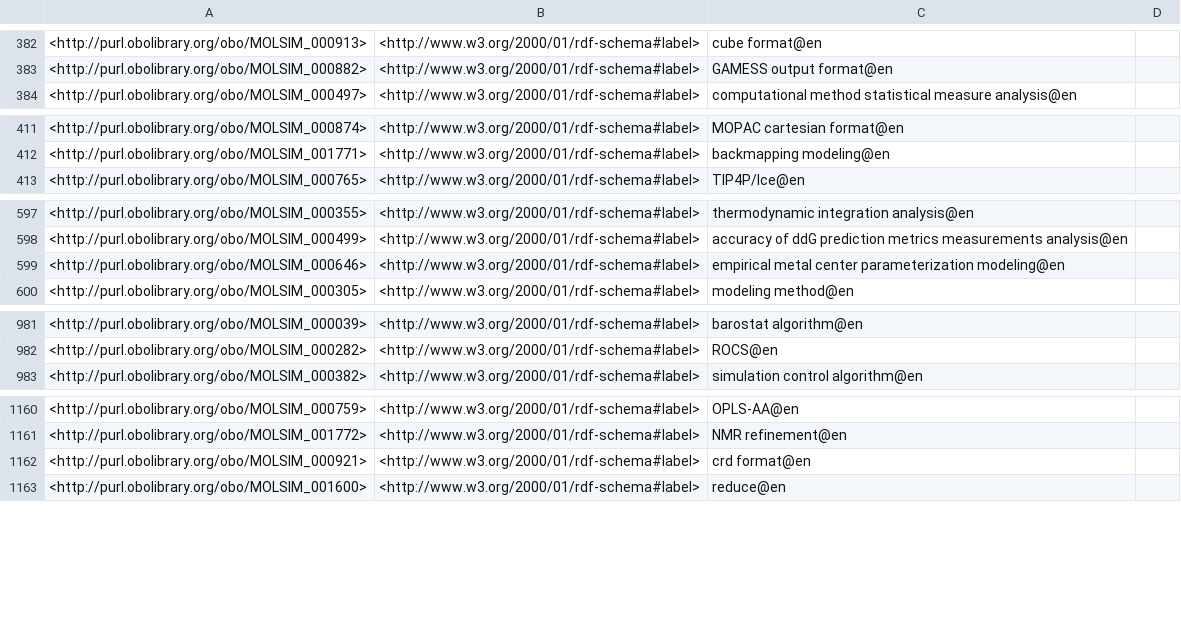
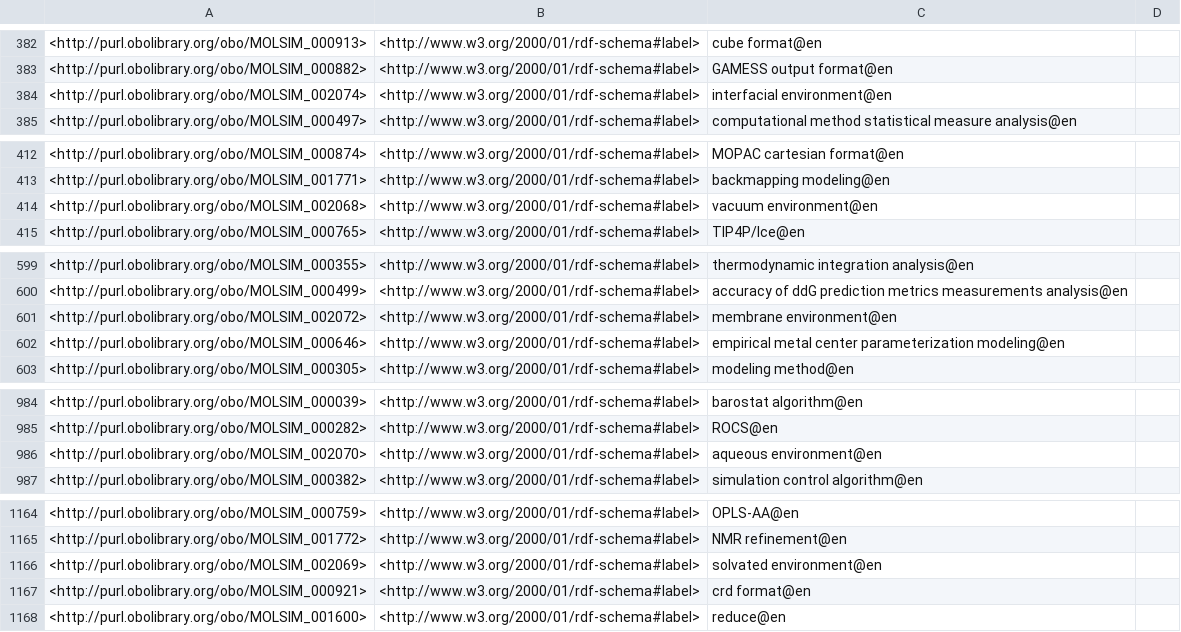
Before and after one commit to CPCLab/molsim-ontology, a TSV file: src/ontology/reports/synonyms.tsv, drawn as a sheet; only a part is shown, gaps mark what is left out; the diff covers the shown part only.

```diff
--- a/src/ontology/reports/synonyms.tsv
+++ b/src/ontology/reports/synonyms.tsv
@@ -383,2 +383,3 @@
 <http://purl.obolibrary.org/obo/MOLSIM_000882>	<http://www.w3.org/2000/01/rdf-schema#label>	"GAMESS output format"@en	
+<http://purl.obolibrary.org/obo/MOLSIM_002074>	<http://www.w3.org/2000/01/rdf-schema#label>	"interfacial environment"@en	
 <http://purl.obolibrary.org/obo/MOLSIM_000497>	<http://www.w3.org/2000/01/rdf-schema#label>	"computational method statistical measure analysis"@en	
@@ -412,2 +413,3 @@
 <http://purl.obolibrary.org/obo/MOLSIM_001771>	<http://www.w3.org/2000/01/rdf-schema#label>	"backmapping modeling"@en	
+<http://purl.obolibrary.org/obo/MOLSIM_002068>	<http://www.w3.org/2000/01/rdf-schema#label>	"vacuum environment"@en	
 <http://purl.obolibrary.org/obo/MOLSIM_000765>	<http://www.w3.org/2000/01/rdf-schema#label>	"TIP4P/Ice"@en	
@@ -598,2 +600,3 @@
 <http://purl.obolibrary.org/obo/MOLSIM_000499>	<http://www.w3.org/2000/01/rdf-schema#label>	"accuracy of ddG prediction metrics measurements analysis"@en	
+<http://purl.obolibrary.org/obo/MOLSIM_002072>	<http://www.w3.org/2000/01/rdf-schema#label>	"membrane environment"@en	
 <http://purl.obolibrary.org/obo/MOLSIM_000646>	<http://www.w3.org/2000/01/rdf-schema#label>	"empirical metal center parameterization modeling"@en	
@@ -982,2 +985,3 @@
 <http://purl.obolibrary.org/obo/MOLSIM_000282>	<http://www.w3.org/2000/01/rdf-schema#label>	"ROCS"@en	
+<http://purl.obolibrary.org/obo/MOLSIM_002070>	<http://www.w3.org/2000/01/rdf-schema#label>	"aqueous environment"@en	
 <http://purl.obolibrary.org/obo/MOLSIM_000382>	<http://www.w3.org/2000/01/rdf-schema#label>	"simulation control algorithm"@en	
@@ -1161,2 +1165,3 @@
 <http://purl.obolibrary.org/obo/MOLSIM_001772>	<http://www.w3.org/2000/01/rdf-schema#label>	"NMR refinement"@en	
+<http://purl.obolibrary.org/obo/MOLSIM_002069>	<http://www.w3.org/2000/01/rdf-schema#label>	"solvated environment"@en	
 <http://purl.obolibrary.org/obo/MOLSIM_000921>	<http://www.w3.org/2000/01/rdf-schema#label>	"crd format"@en	
```
Also changed, not shown: 3 added rows elsewhere in this file, src/ontology/reports/edges.tsv, src/ontology/reports/molsim-edit.owl-obo-report.tsv, 21 other files.
